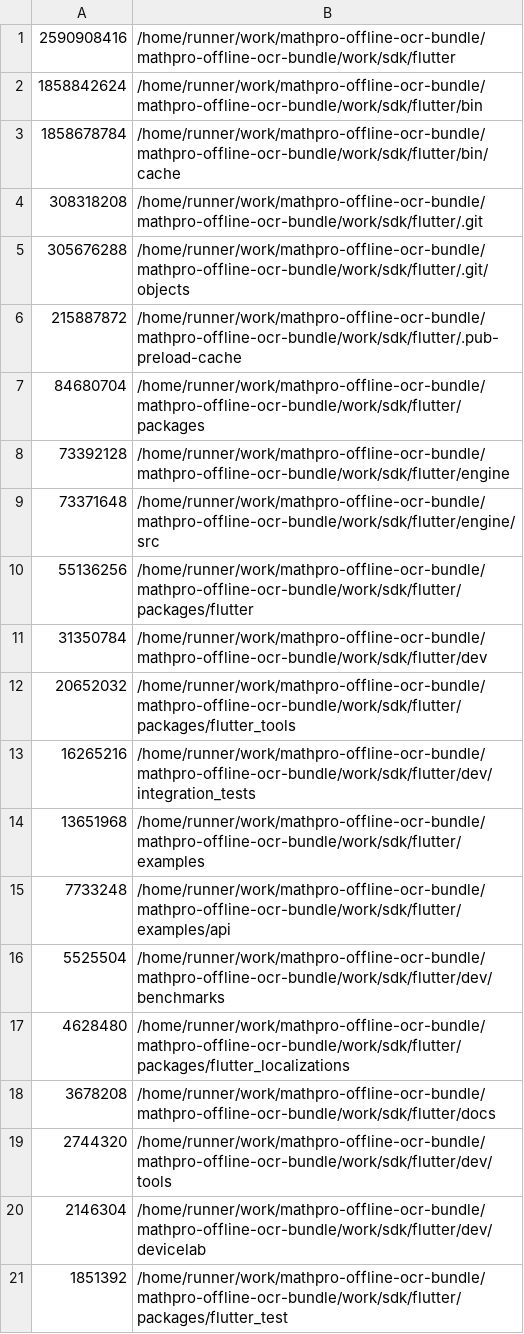
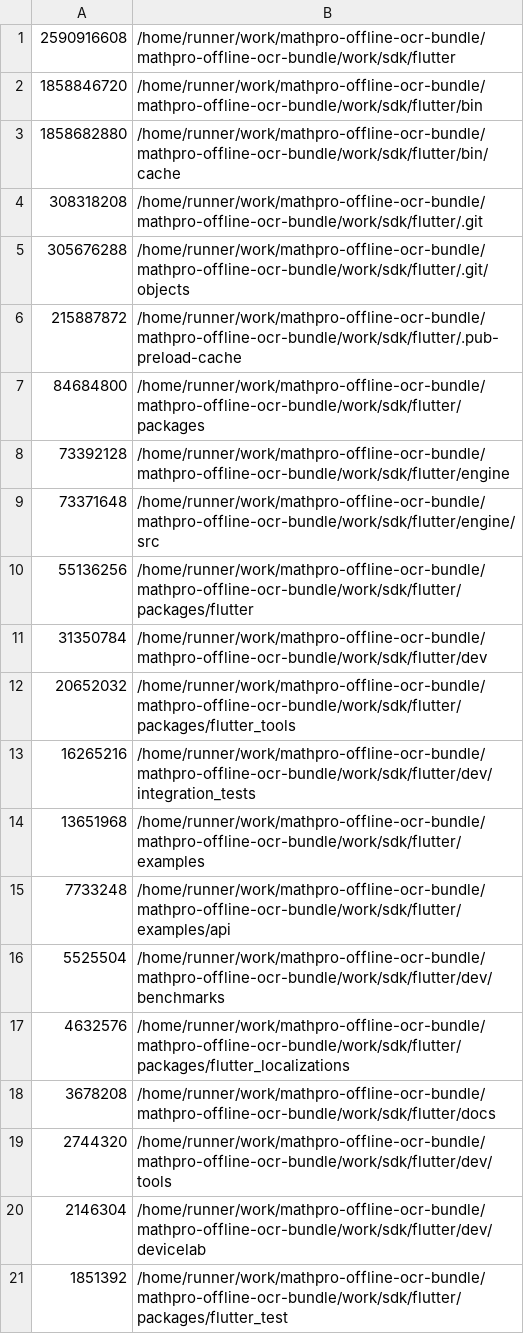
Before and after one commit to sercan321/mathpro-offline-ocr-bundle, a TSV file: transfer/r828c-flutter-sdk-inventory/du_depth2.tsv, drawn as a sheet; only a part is shown.

```diff
--- a/transfer/r828c-flutter-sdk-inventory/du_depth2.tsv
+++ b/transfer/r828c-flutter-sdk-inventory/du_depth2.tsv
@@ -1,4 +1,4 @@
-2590908416	/home/runner/work/mathpro-offline-ocr-bundle/mathpro-offline-ocr-bundle/work/sdk/flutter
-1858842624	/home/runner/work/mathpro-offline-ocr-bundle/mathpro-offline-ocr-bundle/work/sdk/flutter/bin
-1858678784	/home/runner/work/mathpro-offline-ocr-bundle/mathpro-offline-ocr-bundle/work/sdk/flutter/bin/cache
+2590916608	/home/runner/work/mathpro-offline-ocr-bundle/mathpro-offline-ocr-bundle/work/sdk/flutter
+1858846720	/home/runner/work/mathpro-offline-ocr-bundle/mathpro-offline-ocr-bundle/work/sdk/flutter/bin
+1858682880	/home/runner/work/mathpro-offline-ocr-bundle/mathpro-offline-ocr-bundle/work/sdk/flutter/bin/cache
 308318208	/home/runner/work/mathpro-offline-ocr-bundle/mathpro-offline-ocr-bundle/work/sdk/flutter/.git
@@ -6,3 +6,3 @@
 215887872	/home/runner/work/mathpro-offline-ocr-bundle/mathpro-offline-ocr-bundle/work/sdk/flutter/.pub-preload-cache
-84680704	/home/runner/work/mathpro-offline-ocr-bundle/mathpro-offline-ocr-bundle/work/sdk/flutter/packages
+84684800	/home/runner/work/mathpro-offline-ocr-bundle/mathpro-offline-ocr-bundle/work/sdk/flutter/packages
 73392128	/home/runner/work/mathpro-offline-ocr-bundle/mathpro-offline-ocr-bundle/work/sdk/flutter/engine
@@ -16,3 +16,3 @@
 5525504	/home/runner/work/mathpro-offline-ocr-bundle/mathpro-offline-ocr-bundle/work/sdk/flutter/dev/benchmarks
-4628480	/home/runner/work/mathpro-offline-ocr-bundle/mathpro-offline-ocr-bundle/work/sdk/flutter/packages/flutter_localizations
+4632576	/home/runner/work/mathpro-offline-ocr-bundle/mathpro-offline-ocr-bundle/work/sdk/flutter/packages/flutter_localizations
 3678208	/home/runner/work/mathpro-offline-ocr-bundle/mathpro-offline-ocr-bundle/work/sdk/flutter/docs
```
Also changed, not shown: transfer/r828c-flutter-sdk-inventory/cache_du_top400.tsv, transfer/r828c-flutter-sdk-inventory/du_depth1.tsv.
